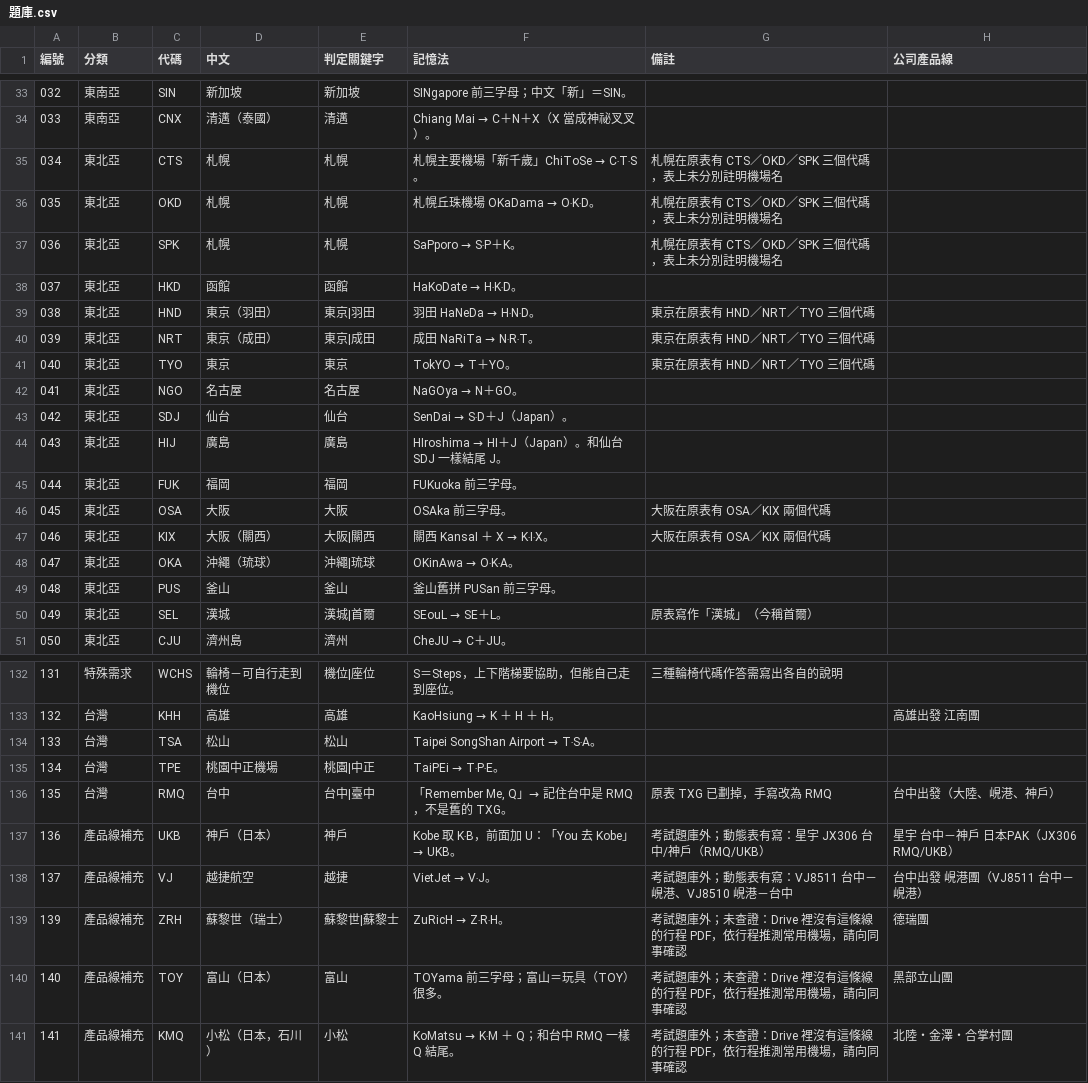
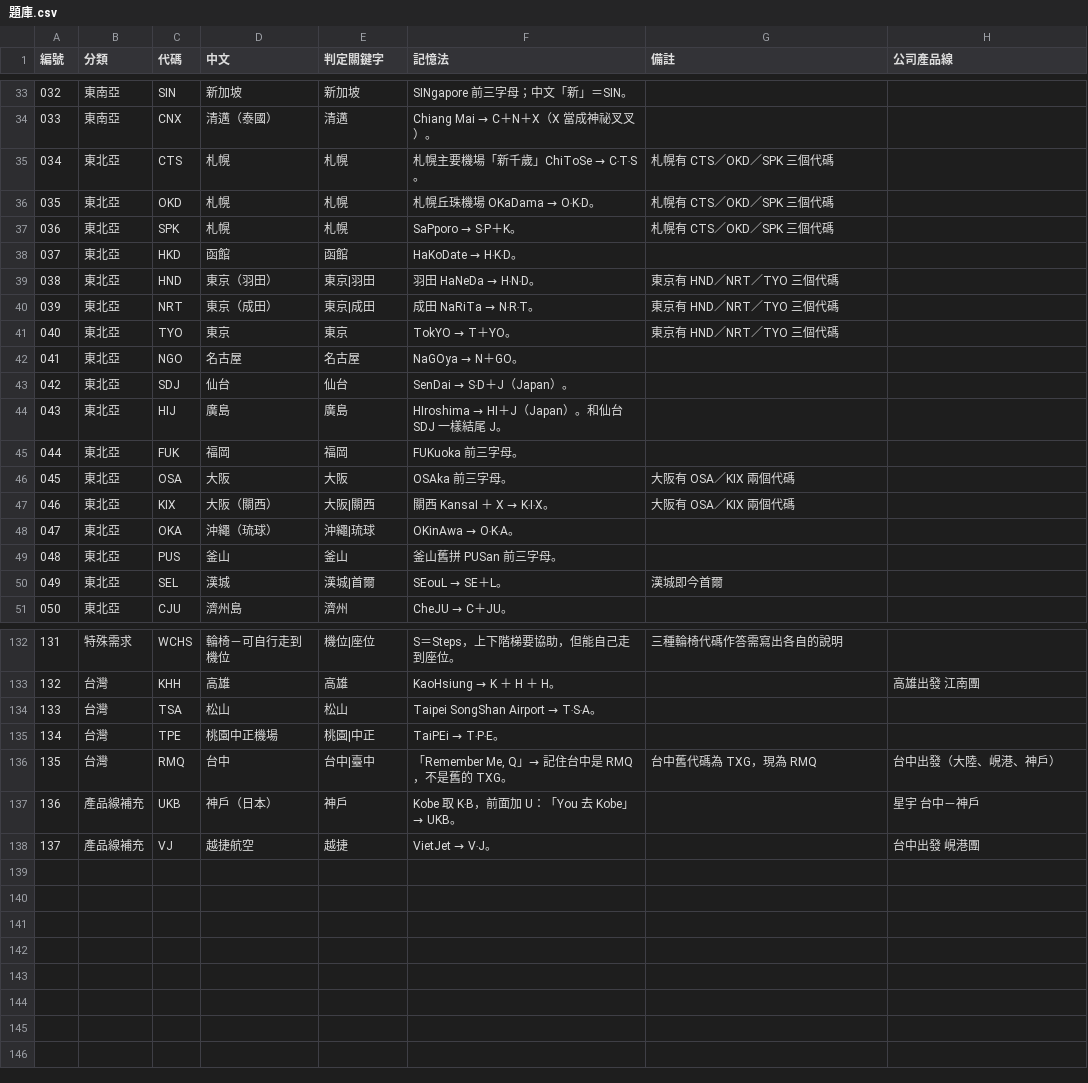
Before and after one commit to hongbaohua/Tickit, a CSV file: docs/questions/機場航空代碼/題庫.csv, drawn as a sheet; only a part is shown, gaps mark what is left out; the diff covers the shown part only.

```diff
--- a/docs/questions/機場航空代碼/題庫.csv
+++ b/docs/questions/機場航空代碼/題庫.csv
@@ -34,9 +34,9 @@
 033,東南亞,CNX,清邁（泰國）,清邁,Chiang Mai → C＋N＋X（X 當成神祕叉叉）。,,
-034,東北亞,CTS,札幌,札幌,札幌主要機場「新千歲」ChiToSe → C‧T‧S。,札幌在原表有 CTS／OKD／SPK 三個代碼，表上未分別註明機場名,
-035,東北亞,OKD,札幌,札幌,札幌丘珠機場 OKaDama → O‧K‧D。,札幌在原表有 CTS／OKD／SPK 三個代碼，表上未分別註明機場名,
-036,東北亞,SPK,札幌,札幌,SaPporo → S‧P＋K。,札幌在原表有 CTS／OKD／SPK 三個代碼，表上未分別註明機場名,
+034,東北亞,CTS,札幌,札幌,札幌主要機場「新千歲」ChiToSe → C‧T‧S。,札幌有 CTS／OKD／SPK 三個代碼,
+035,東北亞,OKD,札幌,札幌,札幌丘珠機場 OKaDama → O‧K‧D。,札幌有 CTS／OKD／SPK 三個代碼,
+036,東北亞,SPK,札幌,札幌,SaPporo → S‧P＋K。,札幌有 CTS／OKD／SPK 三個代碼,
 037,東北亞,HKD,函館,函館,HaKoDate → H‧K‧D。,,
-038,東北亞,HND,東京（羽田）,東京|羽田,羽田 HaNeDa → H‧N‧D。,東京在原表有 HND／NRT／TYO 三個代碼,
-039,東北亞,NRT,東京（成田）,東京|成田,成田 NaRiTa → N‧R‧T。,東京在原表有 HND／NRT／TYO 三個代碼,
-040,東北亞,TYO,東京,東京,TokYO → T＋YO。,東京在原表有 HND／NRT／TYO 三個代碼,
+038,東北亞,HND,東京（羽田）,東京|羽田,羽田 HaNeDa → H‧N‧D。,東京有 HND／NRT／TYO 三個代碼,
+039,東北亞,NRT,東京（成田）,東京|成田,成田 NaRiTa → N‧R‧T。,東京有 HND／NRT／TYO 三個代碼,
+040,東北亞,TYO,東京,東京,TokYO → T＋YO。,東京有 HND／NRT／TYO 三個代碼,
 041,東北亞,NGO,名古屋,名古屋,NaGOya → N＋GO。,,
@@ -45,7 +45,7 @@
 044,東北亞,FUK,福岡,福岡,FUKuoka 前三字母。,,
-045,東北亞,OSA,大阪,大阪,OSAka 前三字母。,大阪在原表有 OSA／KIX 兩個代碼,
-046,東北亞,KIX,大阪（關西）,大阪|關西,關西 KansaI ＋ X → K‧I‧X。,大阪在原表有 OSA／KIX 兩個代碼,
+045,東北亞,OSA,大阪,大阪,OSAka 前三字母。,大阪有 OSA／KIX 兩個代碼,
+046,東北亞,KIX,大阪（關西）,大阪|關西,關西 KansaI ＋ X → K‧I‧X。,大阪有 OSA／KIX 兩個代碼,
 047,東北亞,OKA,沖繩（琉球）,沖繩|琉球,OKinAwa → O‧K‧A。,,
 048,東北亞,PUS,釜山,釜山,釜山舊拼 PUSan 前三字母。,,
-049,東北亞,SEL,漢城,漢城|首爾,SEouL → SE＋L。,原表寫作「漢城」（今稱首爾）,
+049,東北亞,SEL,漢城,漢城|首爾,SEouL → SE＋L。,漢城即今首爾,
 050,東北亞,CJU,濟州島,濟州,CheJU → C＋JU。,,
@@ -135,7 +135,4 @@
 134,台灣,TPE,桃園中正機場,桃園|中正,TaiPEi → T‧P‧E。,,
-135,台灣,RMQ,台中,台中|臺中,"「Remember Me, Q」→ 記住台中是 RMQ，不是舊的 TXG。",原表 TXG 已劃掉，手寫改為 RMQ,台中出發（大陸、峴港、神戶）
-136,產品線補充,UKB,神戶（日本）,神戶,Kobe 取 K‧B，前面加 U：「You 去 Kobe」→ UKB。,考試題庫外；動態表有寫：星宇 JX306 台中/神戶（RMQ/UKB）,星宇 台中－神戶 日本PAK（JX306 RMQ/UKB）
-137,產品線補充,VJ,越捷航空,越捷,VietJet → V‧J。,考試題庫外；動態表有寫：VJ8511 台中－峴港、VJ8510 峴港－台中,台中出發 峴港團（VJ8511 台中－峴港）
-139,產品線補充,ZRH,蘇黎世（瑞士）,蘇黎世|蘇黎士,ZuRicH → Z‧R‧H。,考試題庫外；未查證：Drive 裡沒有這條線的行程 PDF，依行程推測常用機場，請向同事確認,德瑞團
-140,產品線補充,TOY,富山（日本）,富山,TOYama 前三字母；富山＝玩具（TOY）很多。,考試題庫外；未查證：Drive 裡沒有這條線的行程 PDF，依行程推測常用機場，請向同事確認,黑部立山團
-141,產品線補充,KMQ,小松（日本，石川）,小松,KoMatsu → K‧M ＋ Q；和台中 RMQ 一樣 Q 結尾。,考試題庫外；未查證：Drive 裡沒有這條線的行程 PDF，依行程推測常用機場，請向同事確認,北陸・金澤・合掌村團
+135,台灣,RMQ,台中,台中|臺中,"「Remember Me, Q」→ 記住台中是 RMQ，不是舊的 TXG。",台中舊代碼為 TXG，現為 RMQ,台中出發（大陸、峴港、神戶）
+136,產品線補充,UKB,神戶（日本）,神戶,Kobe 取 K‧B，前面加 U：「You 去 Kobe」→ UKB。,,星宇 台中－神戶
+137,產品線補充,VJ,越捷航空,越捷,VietJet → V‧J。,,台中出發 峴港團
```
Also changed, not shown: 13 edited cells elsewhere in this file, 1 other file.
